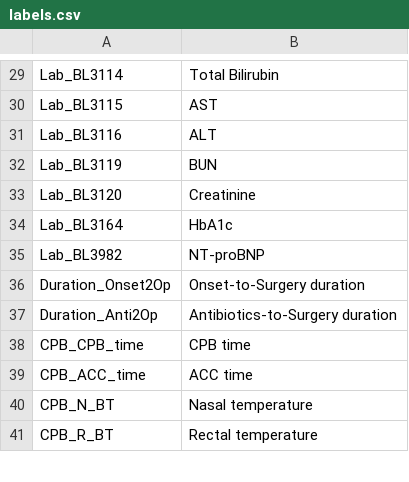
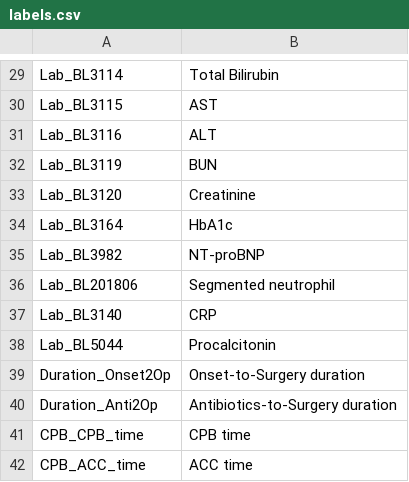
Before and after one commit to khsunny87/Proj_IE_KIS, a CSV file: Input/labels.csv, drawn as a sheet; only a part is shown, gaps mark what is left out; the shorter side is filled out with more unchanged rows; the diff names each change by its address in the sheet, - before the commit and + after, or states it on an @@ line.

```diff
--- a/Input/labels.csv
+++ b/Input/labels.csv
+row 36: Lab_BL201806 | Segmented neutrophil
+row 37: Lab_BL3140 | CRP
+row 38: Lab_BL5044 | Procalcitonin
```
Also changed, not shown: Input/IE_KIS_preop_lab.csv, 8 other files.
